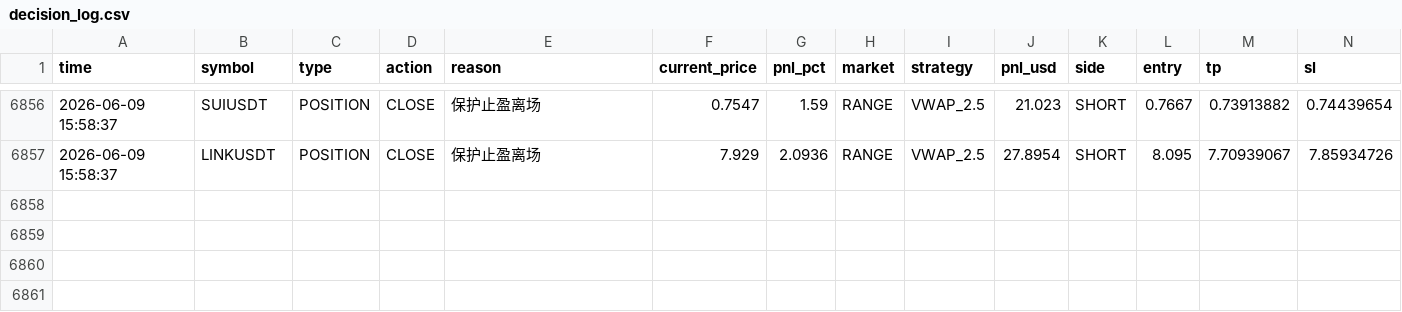
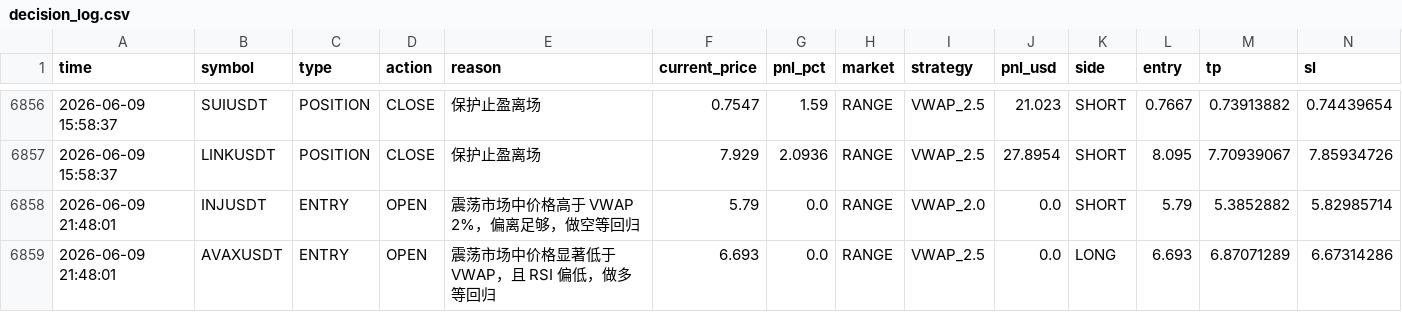
Before and after one commit to jihong0726/Back-Test, a CSV file: reports/decision_log.csv, drawn as a sheet; only a part is shown, gaps mark what is left out; rows hold the shown columns only; the diff names each change by its address in the sheet, - before the commit and + after, or states it on an @@ line.

```diff
--- a/reports/decision_log.csv
+++ b/reports/decision_log.csv
+row 6858: 2026-06-09 21:48:01 | INJUSDT | ENTRY | OPEN | 震荡市场中价格高于 VWAP 2%，偏离足够，做空等回归 | 5.79 | 0.0 | RANGE | VWAP_2.0 | 0.0 | SHORT | 5.79 | 5.3852882 | 5.82985714
+row 6859: 2026-06-09 21:48:01 | AVAXUSDT | ENTRY | OPEN | 震荡市场中价格显著低于 VWAP，且 RSI 偏低，做多等回归 | 6.693 | 0.0 | RANGE | VWAP_2.5 | 0.0 | LONG | 6.693 | 6.87071289 | 6.67314286
```
Also changed, not shown: 5 other files.
